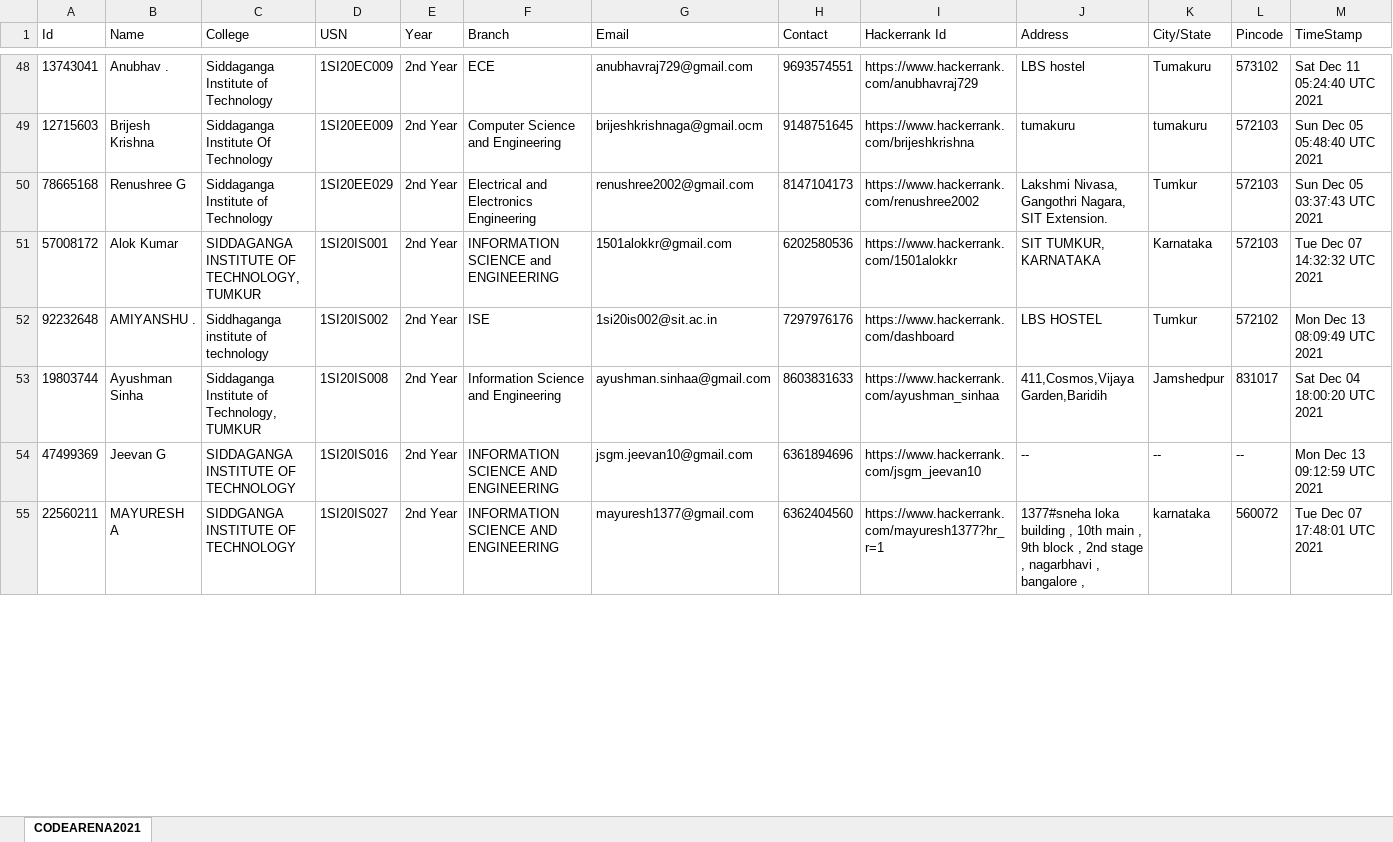
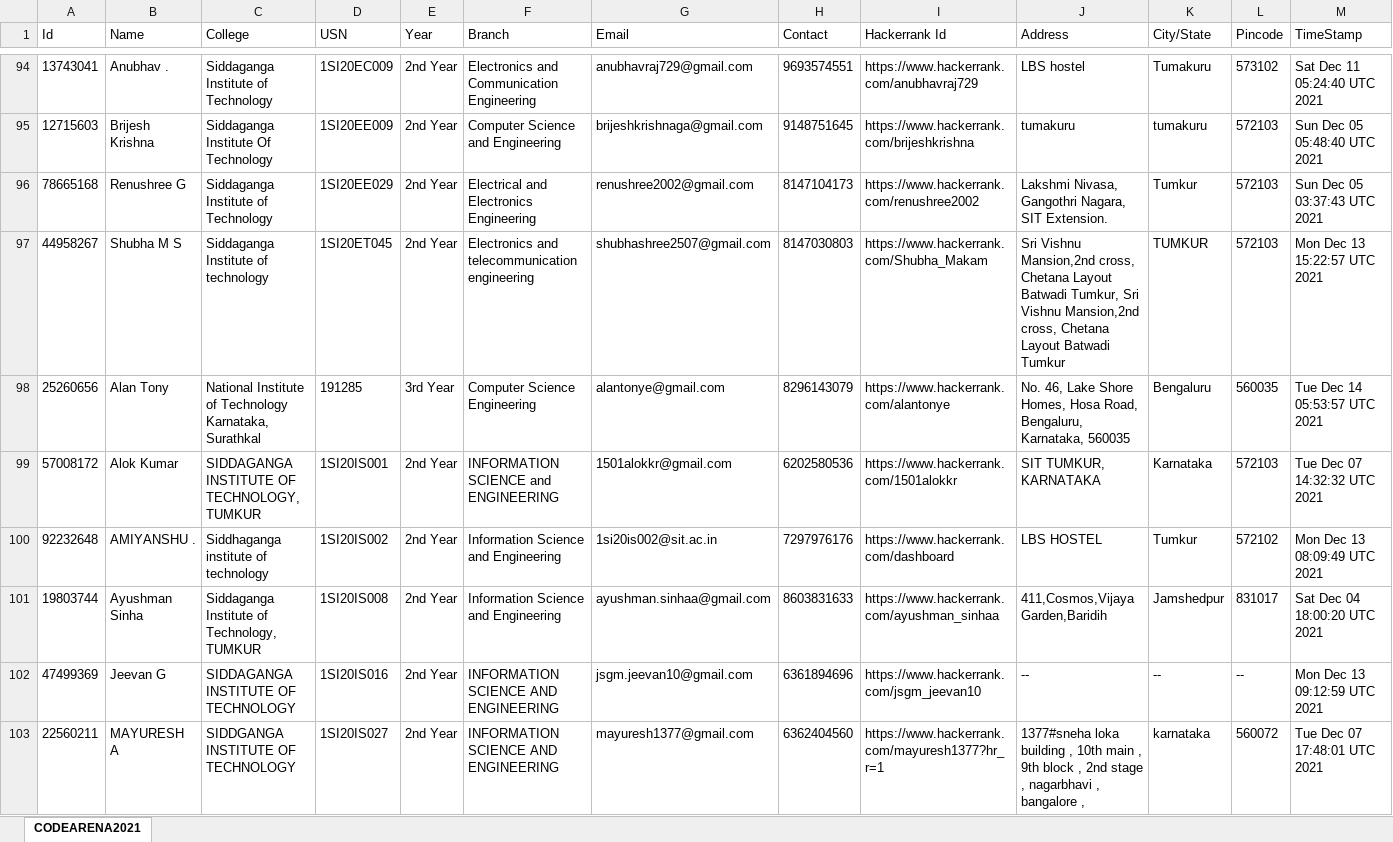
Before and after one commit to akashdecoder/DynamicsWebsiteOfficial, an Excel workbook: src/main/resources/sheets/codearena.xlsx, sheet CODEARENA2021, drawn as a sheet; only a part is shown, gaps mark what is left out; values as stored, in another font and other column widths than the file's, no borders; addresses are those after the commit; the diff covers the shown part only; the diff names each change by its address in the sheet, - before the commit and + after, or states it on an @@ line.

```diff
--- a/src/main/resources/sheets/codearena.xlsx (sheet CODEARENA2021)
+++ b/src/main/resources/sheets/codearena.xlsx (sheet CODEARENA2021)
-F94 (Branch): ECE
+F94 (Branch): Electronics and Communication Engineering
-G95 (Email): brijeshkrishnaga@gmail.ocm
+G95 (Email): brijeshkrishnaga@gmail.com
+row 97: 44958267 | Shubha M S | Siddaganga Institute of technology | 1SI20ET045 | 2nd Year | Electronics and telecommunication engineering | shubhashree2507@gmail.com | 8147030803 | https://www.hackerrank.com/Shubha_Makam | Sri Vishnu Mansion,2nd cross, Chetana Layout Batwadi Tumkur, Sri Vishnu Mansion,2nd cross, Chetana Layout Batwadi Tumkur | TUMKUR | 572103 | Mon Dec 13 15:22:57 UTC 2021
+row 98: 25260656 | Alan Tony | National Institute of Technology Karnataka, Surathkal | 191285 | 3rd Year | Computer Science Engineering | alantonye@gmail.com | 8296143079 | https://www.hackerrank.com/alantonye | No. 46, Lake Shore Homes, Hosa Road, Bengaluru, Karnataka, 560035 | Bengaluru | 560035 | Tue Dec 14 05:53:57 UTC 2021
-F100 (Branch): ISE
+F100 (Branch): Information Science and Engineering
```
Also changed, not shown: 44 added rows, 5 removed rows, 15 moved rows and 11 edited cells elsewhere in this sheet, 4 other files.
